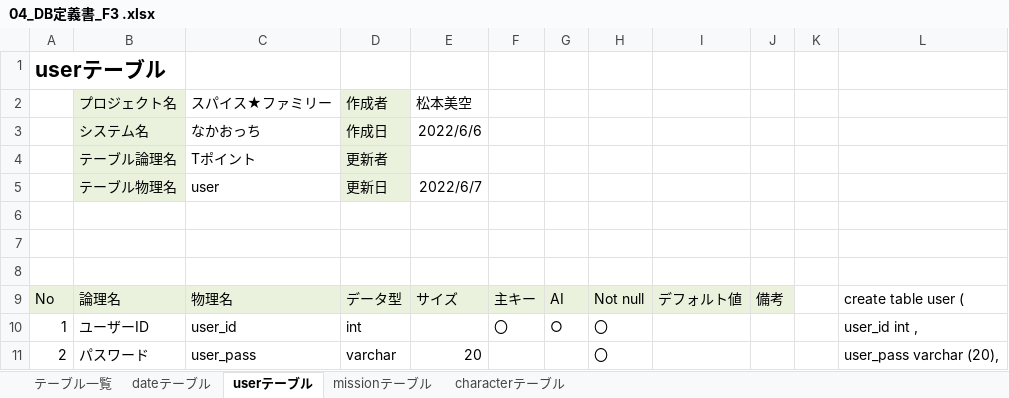
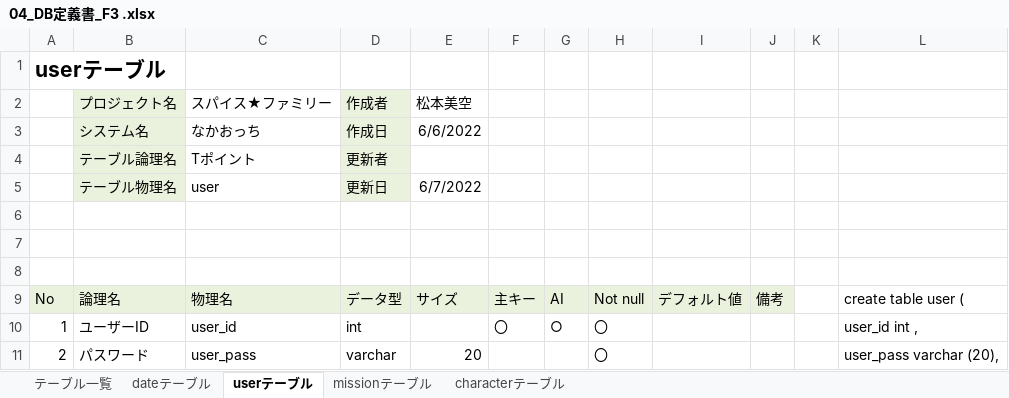
Before and after one commit to dojo2022/F-3, an Excel workbook: doc/04_DB定義書_F3 .xlsx, sheet userテーブル, drawn as a sheet; only a part is shown; values as stored, in another font and other column widths than the file's, no borders; charts and pictures not drawn; the diff names each change by its address in the sheet, - before the commit and + after, or states it on an @@ line.

```diff
--- a/doc/04_DB定義書_F3 .xlsx (sheet userテーブル)
+++ b/doc/04_DB定義書_F3 .xlsx (sheet userテーブル)
-E3 (松本美空): 2022/6/6
+E3 (松本美空): 6/6/2022
-E5 (松本美空): 2022/6/7
+E5 (松本美空): 6/7/2022
```
Also changed, not shown: sheet missionテーブル, sheet テーブル一覧, sheet dateテーブル, sheet characterテーブル, charts or pictures, doc/データフロー_F3.xlsx, 1 other file.
